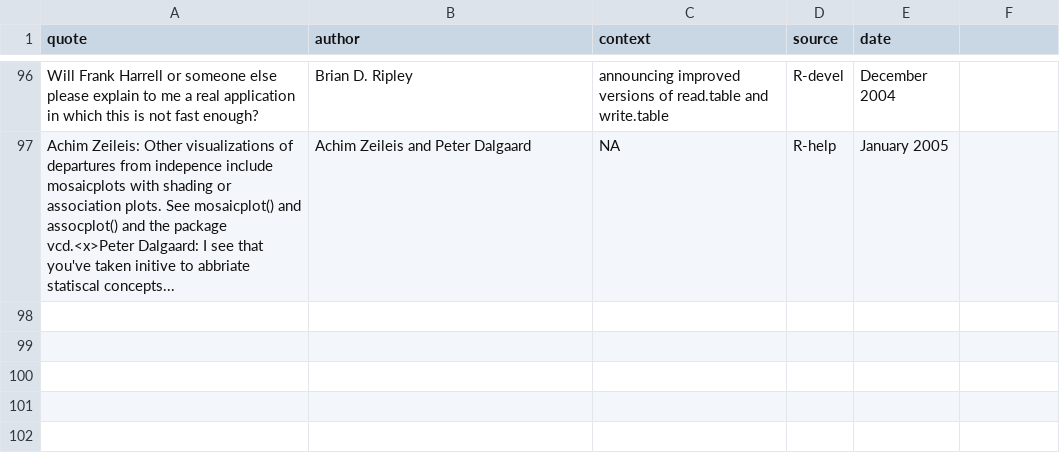
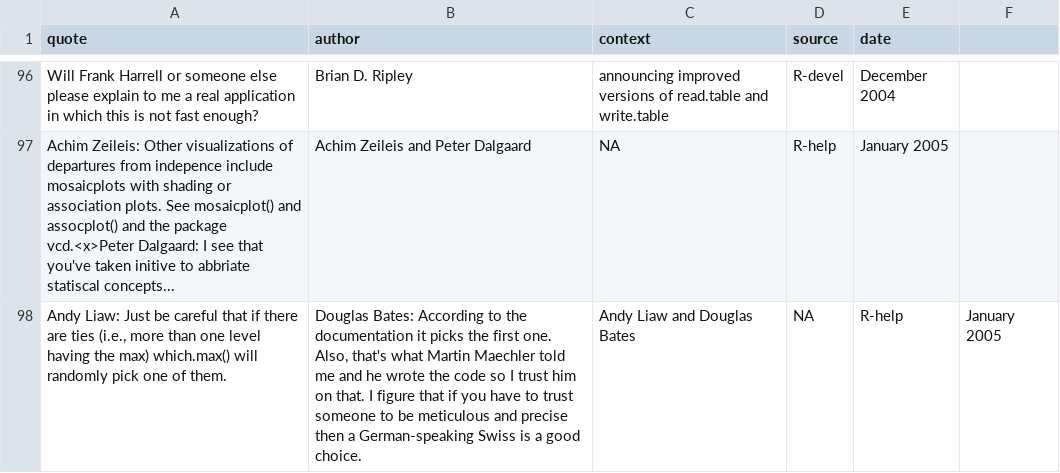
Before and after one commit to r-forge/fortunes, a CSV file: trunk/inst/fortunes/fortunes.csv, drawn as a sheet; only a part is shown, gaps mark what is left out.

Commit message:
*** empty log message ***
git-svn-id: svn://svn.r-forge.r-project.org/svnroot/fortunes@83 edb9625f-4e0d-4859-8d74-9fd3b1da38cb

```diff
--- a/trunk/inst/fortunes/fortunes.csv
+++ b/trunk/inst/fortunes/fortunes.csv
@@ -97 +97,2 @@ Will Frank Harrell or someone else please explain to me a real application in wh
 Achim Zeileis: Other visualizations of departures from indepence include mosaicplots with shading or association plots. See mosaicplot() and assocplot() and the package vcd.<x>Peter Dalgaard: I see that you've taken initive to abbriate statiscal concepts...;Achim Zeileis and Peter Dalgaard;NA;R-help;January 2005
+Andy Liaw: Just be careful that if there are ties (i.e., more than one level having the max) which.max() will randomly pick one of them.;Douglas Bates: According to the documentation it picks the first one.  Also, that's what Martin Maechler told me and he wrote the code so I trust him on that. I figure that if you have to trust someone to be meticulous and precise then a German-speaking Swiss is a good choice.;Andy Liaw and Douglas Bates;NA;R-help;January 2005
```
